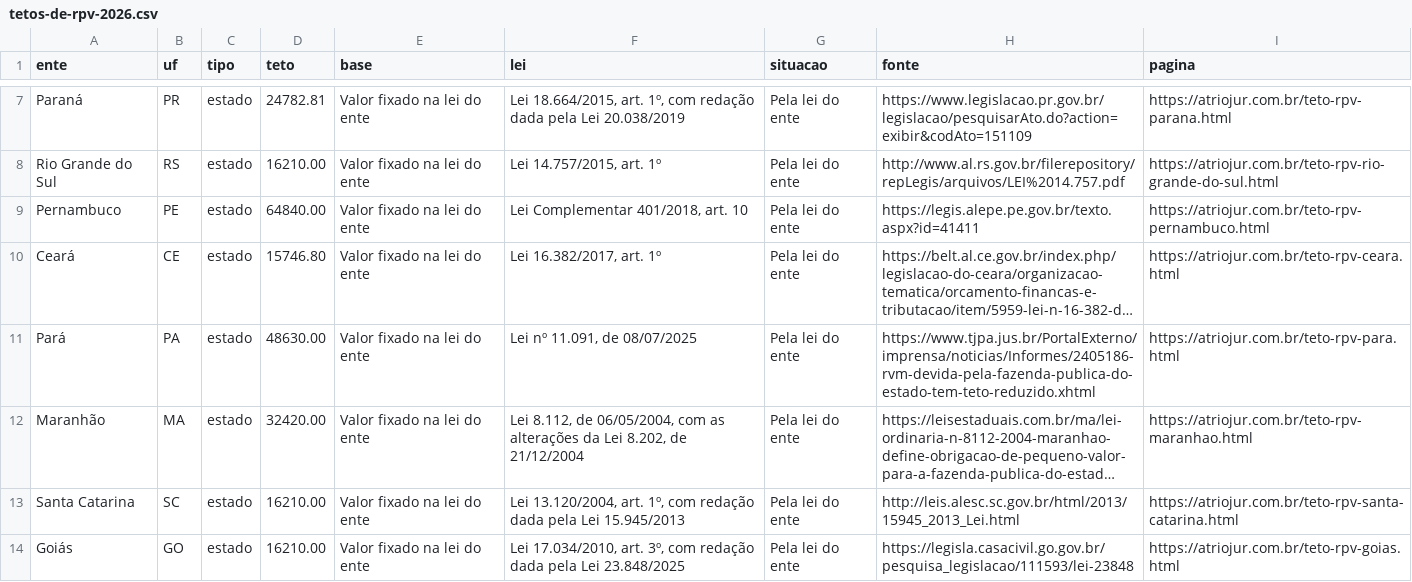
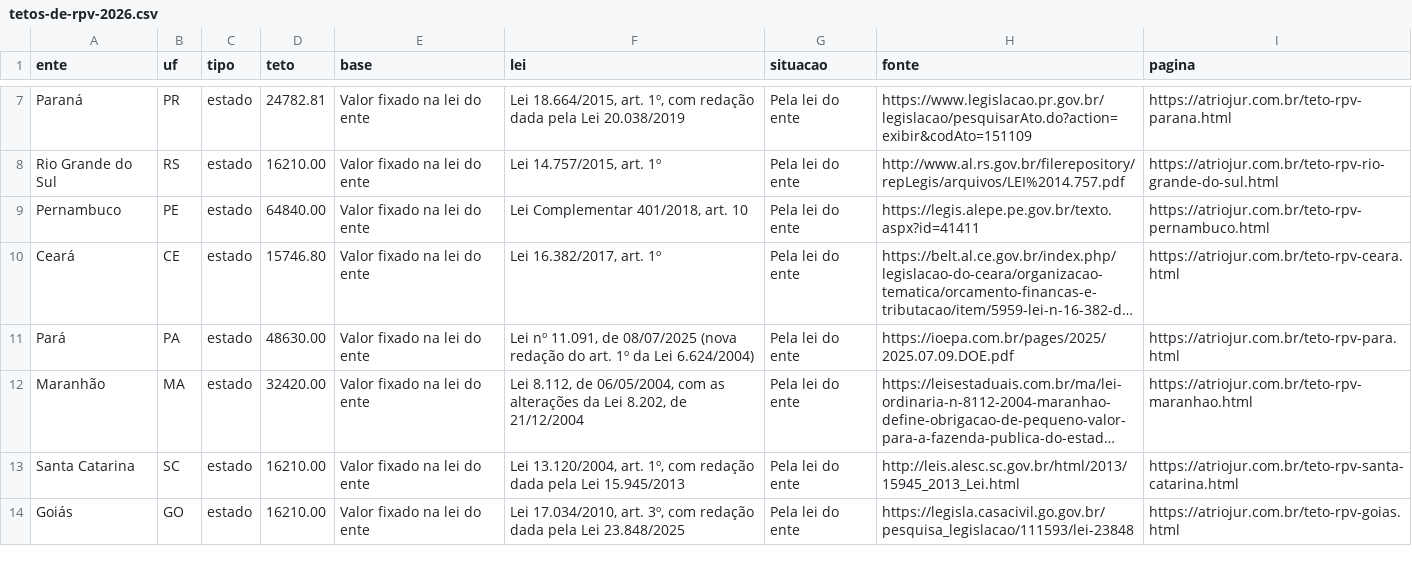
Before and after one commit to IvanBolJr/atrio-tetos, a CSV file: arquivos/tetos-de-rpv-2026.csv, drawn as a sheet; only a part is shown, gaps mark what is left out; long unchanged cells end in …; the diff covers the shown part only; the diff names each change by its address in the sheet, - before the commit and + after, or states it on an @@ line.

```diff
--- a/arquivos/tetos-de-rpv-2026.csv
+++ b/arquivos/tetos-de-rpv-2026.csv
-F11 (lei): …de 08/07/2025
+F11 (lei): …de 08/07/2025 (nova redação do art. 1º da Lei 6.624/2004)
-H11 (fonte): https://www.tjpa.jus.br/PortalExterno/imprensa/noticias/Informes/2405186-rvm-devida-pela-fazenda-publica-do-estado-tem-teto-reduzido.xhtml
+H11 (fonte): https://ioepa.com.br/pages/2025/2025.07.09.DOE.pdf
```
Also changed, not shown: 4 edited cells elsewhere in this file, 14 other files.
